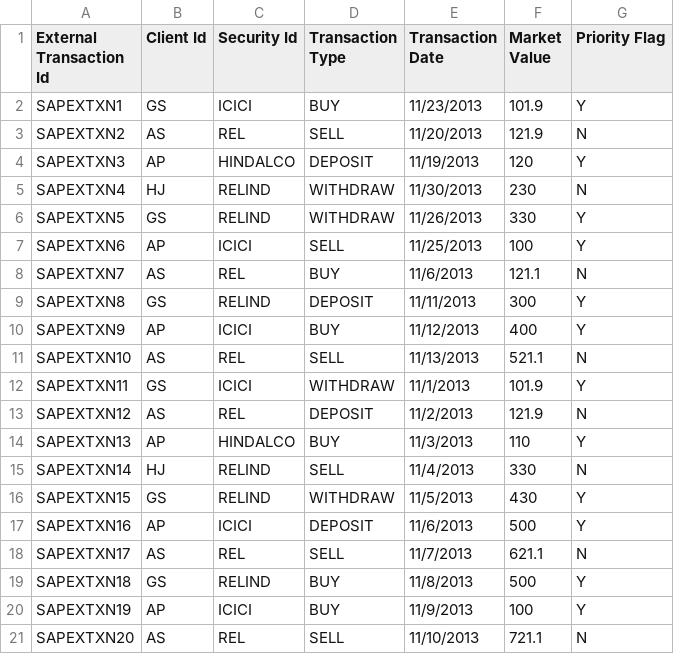
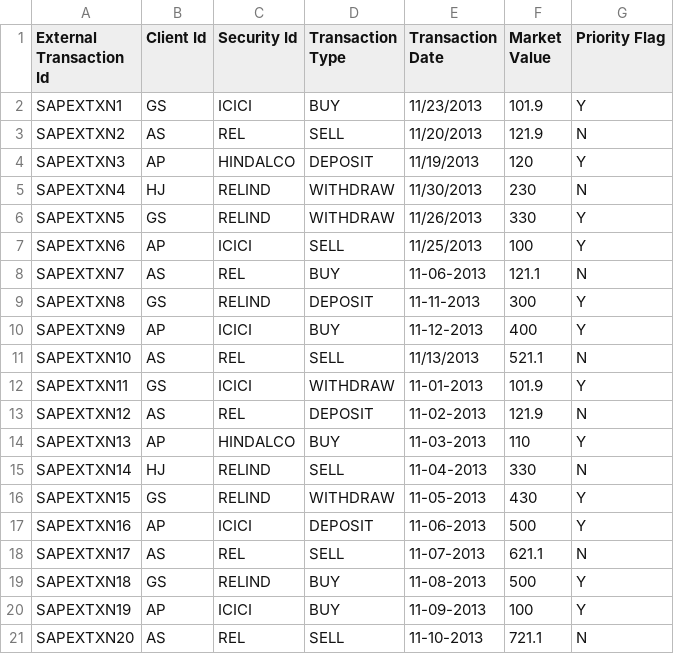
Before and after one commit to evleen13/PS_PJL, a CSV file: FeeCalculator/Sample_Data_Fee_Calculator.csv, drawn as a sheet.

Commit message:
Modified TransactionProcessing.java Transaction read from csv and added to list of objects

```diff
--- a/FeeCalculator/Sample_Data_Fee_Calculator.csv
+++ b/FeeCalculator/Sample_Data_Fee_Calculator.csv
@@ -7,15 +7,15 @@ SAPEXTXN5,GS,RELIND,WITHDRAW,11/26/2013,330,Y
 SAPEXTXN6,AP,ICICI,SELL,11/25/2013,100,Y
-SAPEXTXN7,AS,REL,BUY,11/6/2013,121.1,N
-SAPEXTXN8,GS,RELIND,DEPOSIT,11/11/2013,300,Y
-SAPEXTXN9,AP,ICICI,BUY,11/12/2013,400,Y
+SAPEXTXN7,AS,REL,BUY,11-06-2013,121.1,N
+SAPEXTXN8,GS,RELIND,DEPOSIT,11-11-2013,300,Y
+SAPEXTXN9,AP,ICICI,BUY,11-12-2013,400,Y
 SAPEXTXN10,AS,REL,SELL,11/13/2013,521.1,N
-SAPEXTXN11,GS,ICICI,WITHDRAW,11/1/2013,101.9,Y
-SAPEXTXN12,AS,REL,DEPOSIT,11/2/2013,121.9,N
-SAPEXTXN13,AP,HINDALCO,BUY,11/3/2013,110,Y
-SAPEXTXN14,HJ,RELIND,SELL,11/4/2013,330,N
-SAPEXTXN15,GS,RELIND,WITHDRAW,11/5/2013,430,Y
-SAPEXTXN16,AP,ICICI,DEPOSIT,11/6/2013,500,Y
-SAPEXTXN17,AS,REL,SELL,11/7/2013,621.1,N
-SAPEXTXN18,GS,RELIND,BUY,11/8/2013,500,Y
-SAPEXTXN19,AP,ICICI,BUY,11/9/2013,100,Y
-SAPEXTXN20,AS,REL,SELL,11/10/2013,721.1,N
+SAPEXTXN11,GS,ICICI,WITHDRAW,11-01-2013,101.9,Y
+SAPEXTXN12,AS,REL,DEPOSIT,11-02-2013,121.9,N
+SAPEXTXN13,AP,HINDALCO,BUY,11-03-2013,110,Y
+SAPEXTXN14,HJ,RELIND,SELL,11-04-2013,330,N
+SAPEXTXN15,GS,RELIND,WITHDRAW,11-05-2013,430,Y
+SAPEXTXN16,AP,ICICI,DEPOSIT,11-06-2013,500,Y
+SAPEXTXN17,AS,REL,SELL,11-07-2013,621.1,N
+SAPEXTXN18,GS,RELIND,BUY,11-08-2013,500,Y
+SAPEXTXN19,AP,ICICI,BUY,11-09-2013,100,Y
+SAPEXTXN20,AS,REL,SELL,11-10-2013,721.1,N
```
Also changed, not shown: 1 other file.
